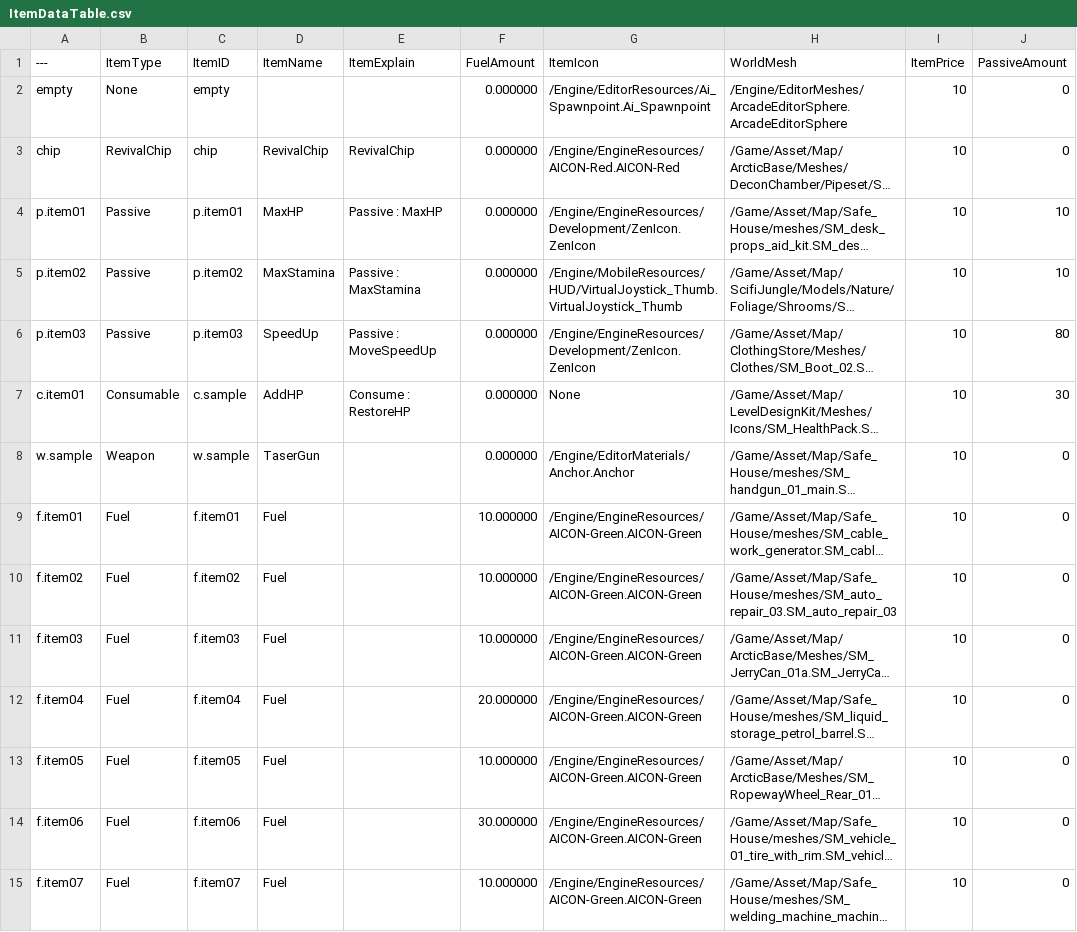
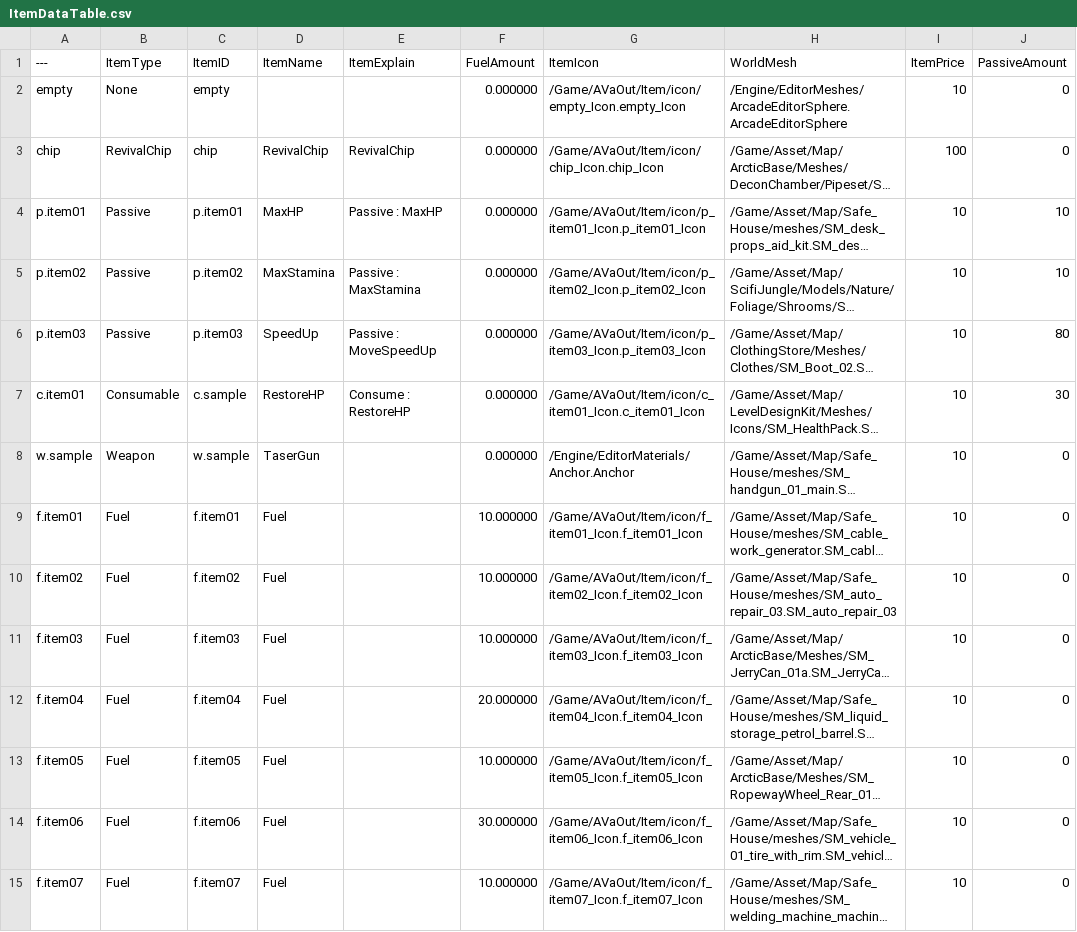
Before and after one commit to NbcampUnreal/3rd_4th-Team4-CH6-Project, a CSV file: ItemDataTable.csv, drawn as a sheet; only a part is shown; long unchanged cells end in …; the diff covers the shown part only; the diff names each change by its address in the sheet, - before the commit and + after, or states it on an @@ line.

Commit message:
[Add]: Implemented inventory travel-safe zone system and enhanced inventory persistence
Introduced `AAO_InventorySaveZone` to manage inventory persistence within designated safe zones. Updated `AAO_PlayerState` with new travel and persistence-related properties and logic. Enhanced `AAO_GameMode_InGameBase` to handle player inventory state during transitions. Updated `ItemDataTable` with new item icons and restructured metadata.

```diff
--- a/ItemDataTable.csv
+++ b/ItemDataTable.csv
-G2 (ItemIcon): /Engine/EditorResources/Ai_Spawnpoint.Ai_Spawnpoint
+G2 (ItemIcon): /Game/AVaOut/Item/icon/empty_Icon.empty_Icon
-G3 (ItemIcon): /Engine/EngineResources/AICON-Red.AICON-Red
+G3 (ItemIcon): /Game/AVaOut/Item/icon/chip_Icon.chip_Icon
-I3 (ItemPrice): 10
+I3 (ItemPrice): 100
-G4 (ItemIcon): /Engine/EngineResources/Development/ZenIcon.ZenIcon
+G4 (ItemIcon): /Game/AVaOut/Item/icon/p_item01_Icon.p_item01_Icon
-G5 (ItemIcon): /Engine/MobileResources/HUD/VirtualJoystick_Thumb.VirtualJoystick_Thumb
+G5 (ItemIcon): /Game/AVaOut/Item/icon/p_item02_Icon.p_item02_Icon
-G6 (ItemIcon): /Engine/EngineResources/Development/ZenIcon.ZenIcon
+G6 (ItemIcon): /Game/AVaOut/Item/icon/p_item03_Icon.p_item03_Icon
-D7 (ItemName): AddHP
+D7 (ItemName): RestoreHP
-G7 (ItemIcon): None
+G7 (ItemIcon): /Game/AVaOut/Item/icon/c_item01_Icon.c_item01_Icon
-G9 (ItemIcon): /Engine/EngineResources/AICON-Green.AICON-Green
+G9 (ItemIcon): /Game/AVaOut/Item/icon/f_item01_Icon.f_item01_Icon
-G10 (ItemIcon): /Engine/EngineResources/AICON-Green.AICON-Green
+G10 (ItemIcon): /Game/AVaOut/Item/icon/f_item02_Icon.f_item02_Icon
-G11 (ItemIcon): /Engine/EngineResources/AICON-Green.AICON-Green
+G11 (ItemIcon): /Game/AVaOut/Item/icon/f_item03_Icon.f_item03_Icon
-G12 (ItemIcon): /Engine/EngineResources/AICON-Green.AICON-Green
+G12 (ItemIcon): /Game/AVaOut/Item/icon/f_item04_Icon.f_item04_Icon
-G13 (ItemIcon): /Engine/EngineResources/AICON-Green.AICON-Green
+G13 (ItemIcon): /Game/AVaOut/Item/icon/f_item05_Icon.f_item05_Icon
-G14 (ItemIcon): /Engine/EngineResources/AICON-Green.AICON-Green
+G14 (ItemIcon): /Game/AVaOut/Item/icon/f_item06_Icon.f_item06_Icon
-G15 (ItemIcon): /Engine/EngineResources/AICON-Green.AICON-Green
+G15 (ItemIcon): /Game/AVaOut/Item/icon/f_item07_Icon.f_item07_Icon
```
Also changed, not shown: 14 edited cells elsewhere in this file, 41 other files.
